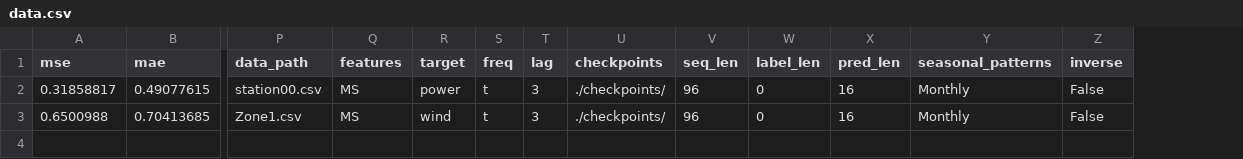
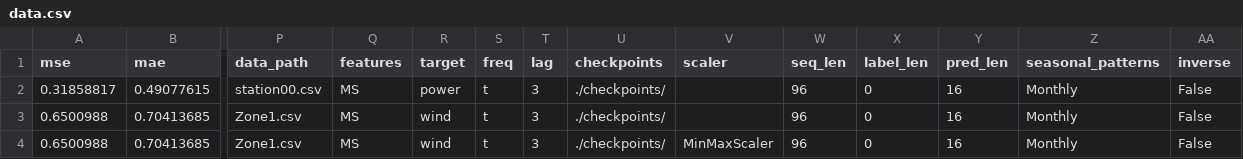
Before and after one commit to Jack251970/Time-Series-Library, a CSV file: data/probability_forecast/data.csv, drawn as a sheet; only a part is shown, gaps mark what is left out; rows hold the shown columns only; the diff names each change by its address in the sheet, - before the commit and + after, or states it on an @@ line.

```diff
--- a/data/probability_forecast/data.csv
+++ b/data/probability_forecast/data.csv
+column V (scaler), empty
+row 4: 0.6500988 | 0.70413685 | Zone1.csv | MS | wind | t | 3 | ./checkpoints/ | MinMaxScaler | 96 | 0 | 16 | Monthly | False
```
Also changed, not shown: data/jump_data.csv, 2 other files.
